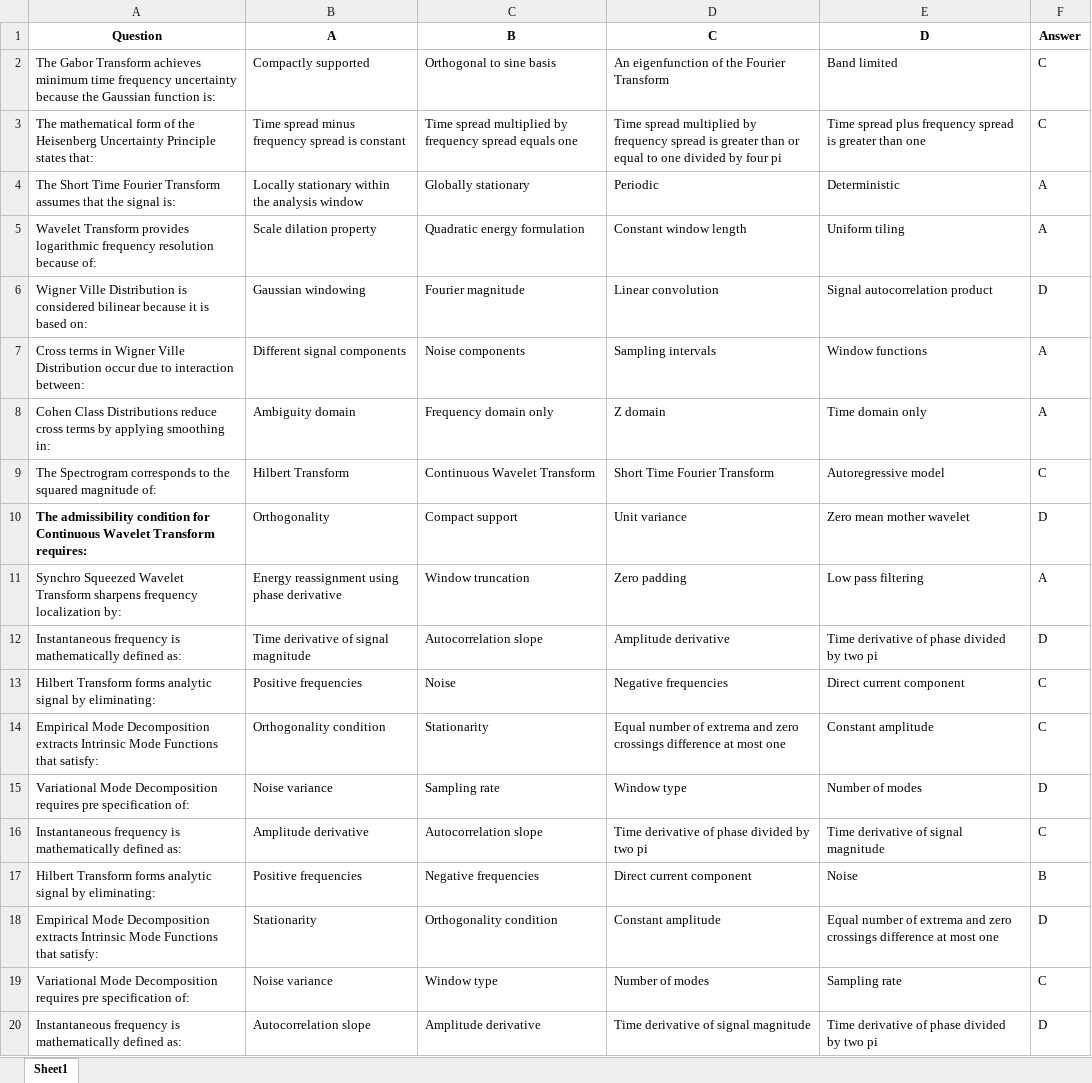
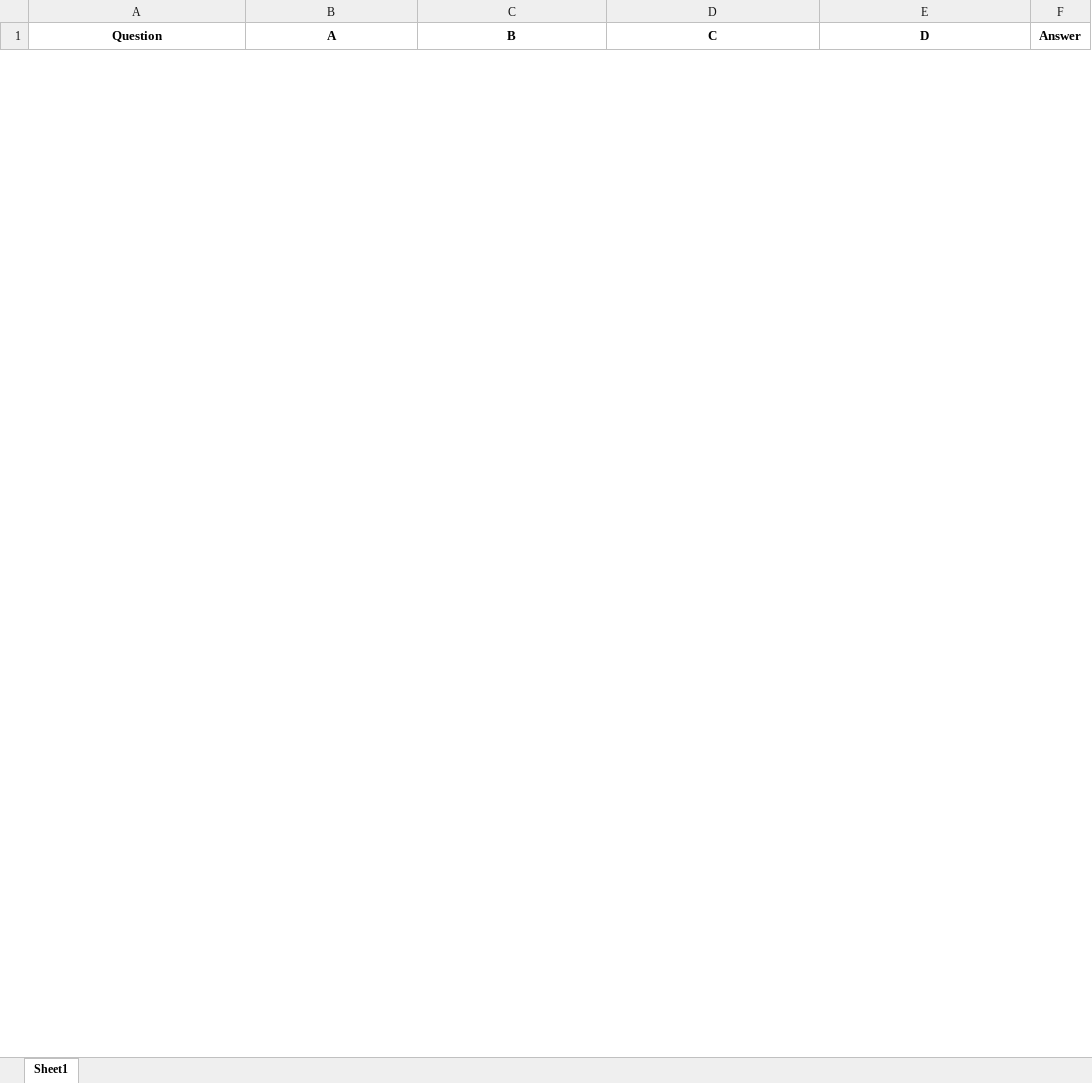
Before and after one commit to santhoshgo28/online-test-flask, an Excel workbook: questions.xlsx, sheet Sheet1, drawn as a sheet; only a part is shown; values as stored, in another font and other column widths than the file's, no borders; removed rows and columns are numbered as before the commit, all else as after; the diff covers the shown part only; the diff names each change by its address in the sheet, - before the commit and + after, or states it on an @@ line.

Commit message:
Add files via upload

```diff
--- a/questions.xlsx (sheet Sheet1)
+++ b/questions.xlsx (sheet Sheet1)
-row 2: The Gabor Transform achieves minimum time frequency uncertainty because the Gaussian function is: | Compactly supported | Orthogonal to sine basis | An eigenfunction of the Fourier Transform | Band limited | C
-row 3: The mathematical form of the Heisenberg Uncertainty Principle states that: | Time spread minus frequency spread is constant | Time spread multiplied by frequency spread equals one | Time spread multiplied by frequency spread is greater than or equal to one divided by four pi | Time spread plus frequency spread is greater than one | C
-row 4: The Short Time Fourier Transform assumes that the signal is: | Locally stationary within the analysis window | Globally stationary | Periodic | Deterministic | A
-row 5: Wavelet Transform provides logarithmic frequency resolution because of: | Scale dilation property | Quadratic energy formulation | Constant window length | Uniform tiling | A
-row 6: Wigner Ville Distribution is considered bilinear because it is based on: | Gaussian windowing | Fourier magnitude | Linear convolution | Signal autocorrelation product | D
-row 7: Cross terms in Wigner Ville Distribution occur due to interaction between: | Different signal components | Noise components | Sampling intervals | Window functions | A
-row 8: Cohen Class Distributions reduce cross terms by applying smoothing in: | Ambiguity domain | Frequency domain only | Z domain | Time domain only | A
-row 9: The Spectrogram corresponds to the squared magnitude of: | Hilbert Transform | Continuous Wavelet Transform | Short Time Fourier Transform | Autoregressive model | C
-row 10: The admissibility condition for Continuous Wavelet Transform requires: | Orthogonality | Compact support | Unit variance | Zero mean mother wavelet | D
-row 11: Synchro Squeezed Wavelet Transform sharpens frequency localization by: | Energy reassignment using phase derivative | Window truncation | Zero padding | Low pass filtering | A
-row 12: Instantaneous frequency is mathematically defined as: | Time derivative of signal magnitude | Autocorrelation slope | Amplitude derivative | Time derivative of phase divided by two pi | D
-row 13: Hilbert Transform forms analytic signal by eliminating: | Positive frequencies | Noise | Negative frequencies | Direct current component | C
-row 14: Empirical Mode Decomposition extracts Intrinsic Mode Functions that satisfy: | Orthogonality condition | Stationarity | Equal number of extrema and zero crossings difference at most one | Constant amplitude | C
-row 15: Variational Mode Decomposition requires pre specification of: | Noise variance | Sampling rate | Window type | Number of modes | D
-row 16: Instantaneous frequency is mathematically defined as: | Amplitude derivative | Autocorrelation slope | Time derivative of phase divided by two pi | Time derivative of signal magnitude | C
-row 17: Hilbert Transform forms analytic signal by eliminating: | Positive frequencies | Negative frequencies | Direct current component | Noise | B
-row 18: Empirical Mode Decomposition extracts Intrinsic Mode Functions that satisfy: | Stationarity | Orthogonality condition | Constant amplitude | Equal number of extrema and zero crossings difference at most one | D
-row 19: Variational Mode Decomposition requires pre specification of: | Noise variance | Window type | Number of modes | Sampling rate | C
-row 20: Instantaneous frequency is mathematically defined as: | Autocorrelation slope | Amplitude derivative | Time derivative of signal magnitude | Time derivative of phase divided by two pi | D
```
Also changed, not shown: 6 added rows and 31 removed rows elsewhere in this sheet.
